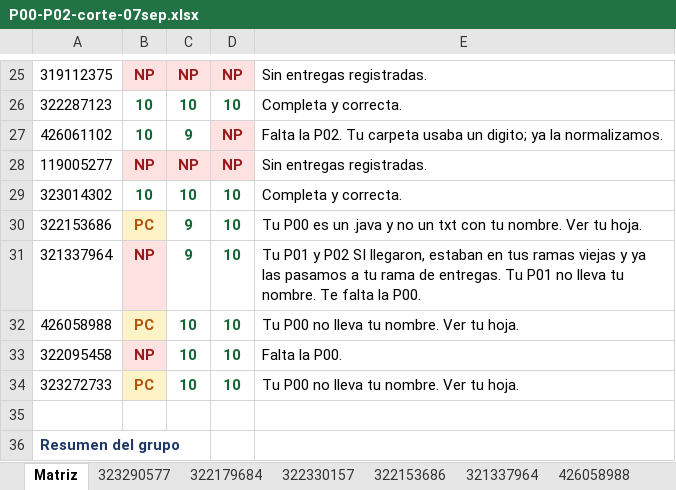
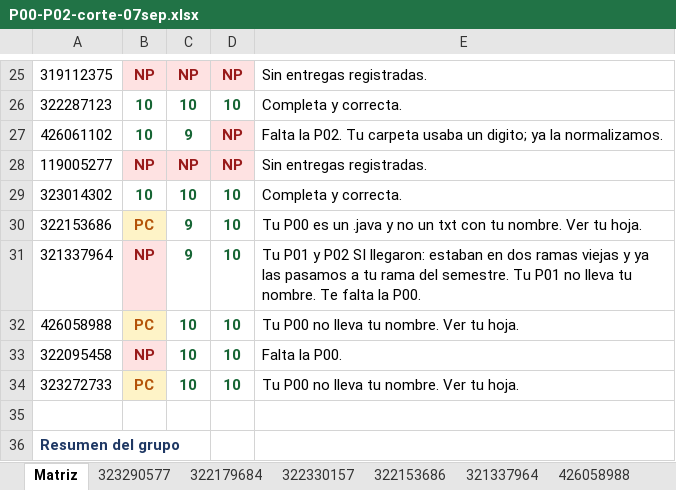
Before and after one commit to OscarRuiz21/mpoo-2027-1, an Excel workbook: calificaciones/P00-P02-corte-07sep.xlsx, sheet Matriz, drawn as a sheet; only a part is shown, gaps mark what is left out; values as stored, in another font and other column widths than the file's, no borders; the diff names each change by its address in the sheet, - before the commit and + after, or states it on an @@ line.

```diff
--- a/calificaciones/P00-P02-corte-07sep.xlsx (sheet Matriz)
+++ b/calificaciones/P00-P02-corte-07sep.xlsx (sheet Matriz)
-E31: …P02 SI llegaron, estaban en tus ramas viejas y ya las pasamos a tu rama de entregas. Tu P01…
+E31: …P02 SI llegaron: estaban en dos ramas viejas y ya las pasamos a tu rama del semestre. Tu P01…
```
Also changed, not shown: sheet 321337964.
